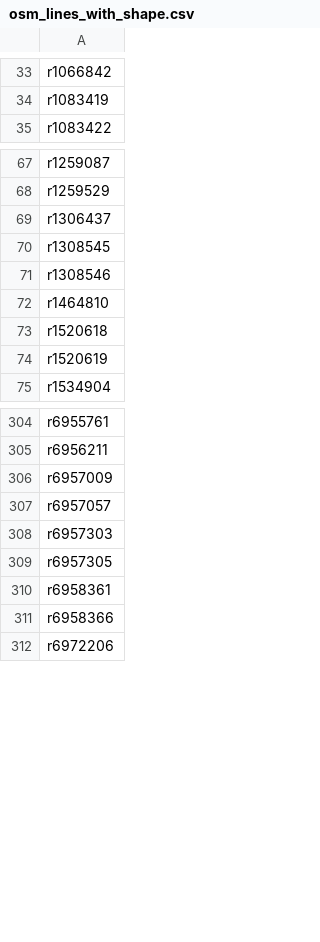
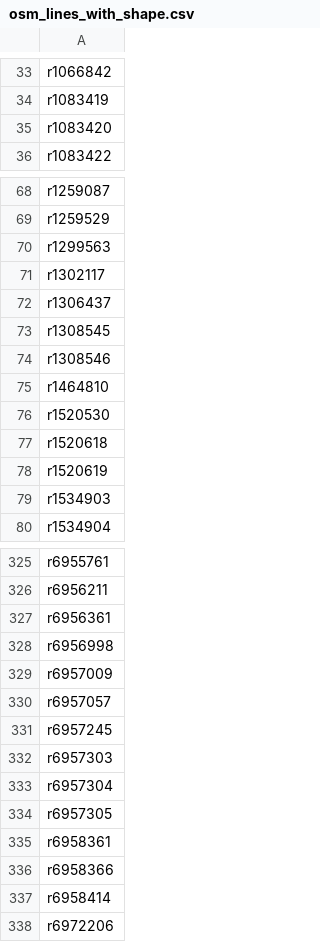
Before and after one commit to Jungle-Bus/ref-fr-STIF, a CSV file: data/osm_lines_with_shape.csv, drawn as a sheet; only a part is shown, gaps mark what is left out; the diff covers the shown part only.

```diff
--- a/data/osm_lines_with_shape.csv
+++ b/data/osm_lines_with_shape.csv
@@ -34,2 +34,3 @@ r1066842
 r1083419
+r1083420
 r1083422
@@ -68,2 +69,4 @@ r1259087
 r1259529
+r1299563
+r1302117
 r1306437
@@ -72,4 +75,6 @@ r1308546
 r1464810
+r1520530
 r1520618
 r1520619
+r1534903
 r1534904
@@ -305,5 +326,9 @@ r6955761
 r6956211
+r6956361
+r6956998
 r6957009
 r6957057
+r6957245
 r6957303
+r6957304
 r6957305
@@ -311,2 +336,3 @@ r6958361
 r6958366
+r6958414
 r6972206
```
Also changed, not shown: 31 added rows, 2 removed rows and 1 edited cell elsewhere in this file, data/idf_routes.csv, data/lignes.csv, 12 other files.
